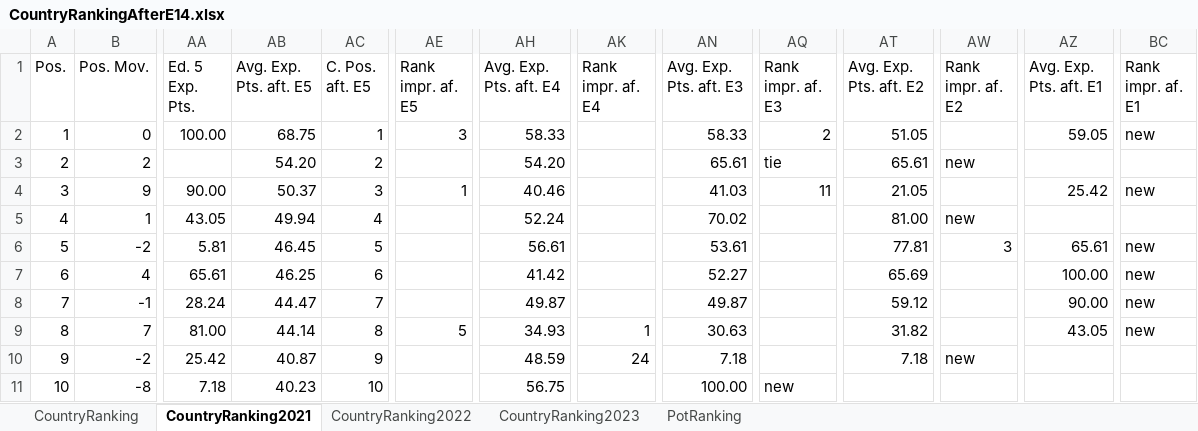
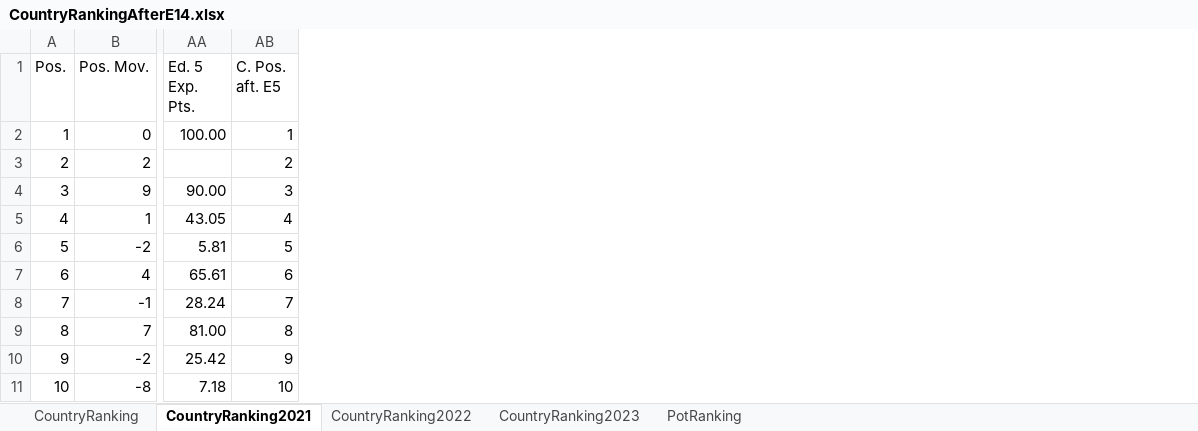
Before and after one commit to paveltodorov/EMSC, an Excel workbook: CountryRankingAfterE14.xlsx, sheet CountryRanking2021, drawn as a sheet; only a part is shown, gaps mark what is left out; values as stored, in another font and other column widths than the file's, no borders; the diff names each change by its address in the sheet, - before the commit and + after, or states it on an @@ line.

```diff
--- a/CountryRankingAfterE14.xlsx (sheet CountryRanking2021)
+++ b/CountryRankingAfterE14.xlsx (sheet CountryRanking2021)
-column AB (Avg. Exp. Pts. aft. E5), rows 2-11: 68.75 | 54.20 | 50.37 | 49.94 | 46.45 | 46.25 | 44.47 | 44.14 | 40.87 | 40.23
-column AE (Rank impr. af. E5), rows 2-9: 3 |  | 1 |  |  |  |  | 5
-column AH (Avg. Exp. Pts. aft. E4), rows 2-11: 58.33 | 54.20 | 40.46 | 52.24 | 56.61 | 41.42 | 49.87 | 34.93 | 48.59 | 56.75
-column AK (Rank impr. af. E4), rows 9-10: 1 | 24
-column AN (Avg. Exp. Pts. aft. E3), rows 2-11: 58.33 | 65.61 | 41.03 | 70.02 | 53.61 | 52.27 | 49.87 | 30.63 | 7.18 | 100.00
-column AQ (Rank impr. af. E3), rows 2-11: 2 | tie | 11 |  |  |  |  |  |  | new
-column AT (Avg. Exp. Pts. aft. E2), rows 2-10: 51.05 | 65.61 | 21.05 | 81.00 | 77.81 | 65.69 | 59.12 | 31.82 | 7.18
-column AW (Rank impr. af. E2), rows 3-10: new |  | new | 3 |  |  |  | new
-column AZ (Avg. Exp. Pts. aft. E1), rows 2-9: 59.05 |  | 25.42 |  | 65.61 | 100.00 | 90.00 | 43.05
-column BC (Rank impr. af. E1), rows 2-9: new |  | new |  | new | new | new | new
```
Also changed, not shown: sheet CountryRanking2023, sheet CountryRanking, sheet CountryRanking2022, sheet PotRanking, EMSC STATISTICS UPDATED.xlsx, EMSC Stats Test 4.xlsx, 9 other files.
